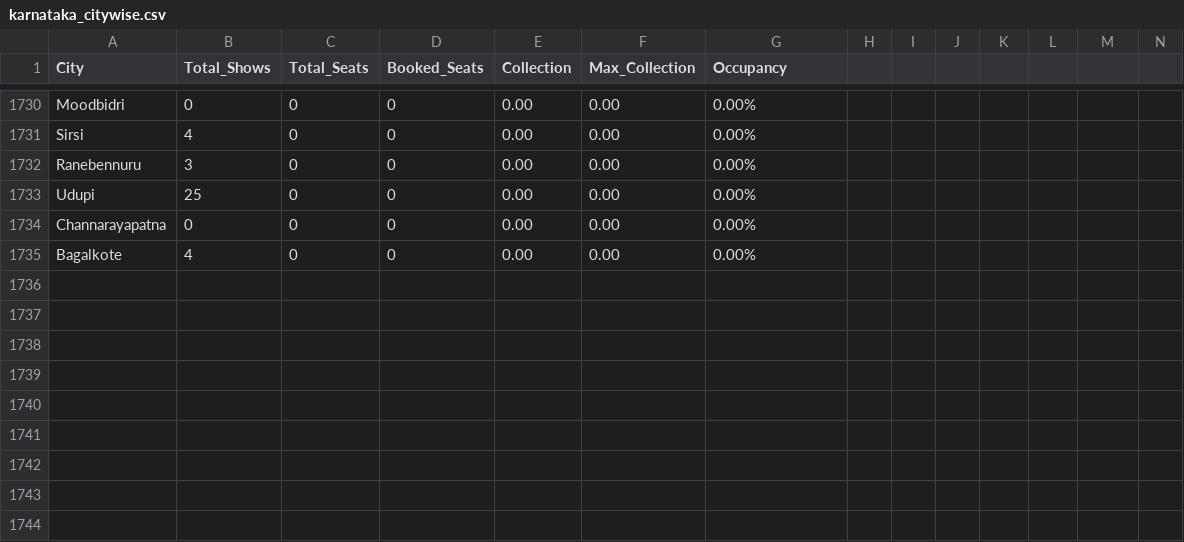
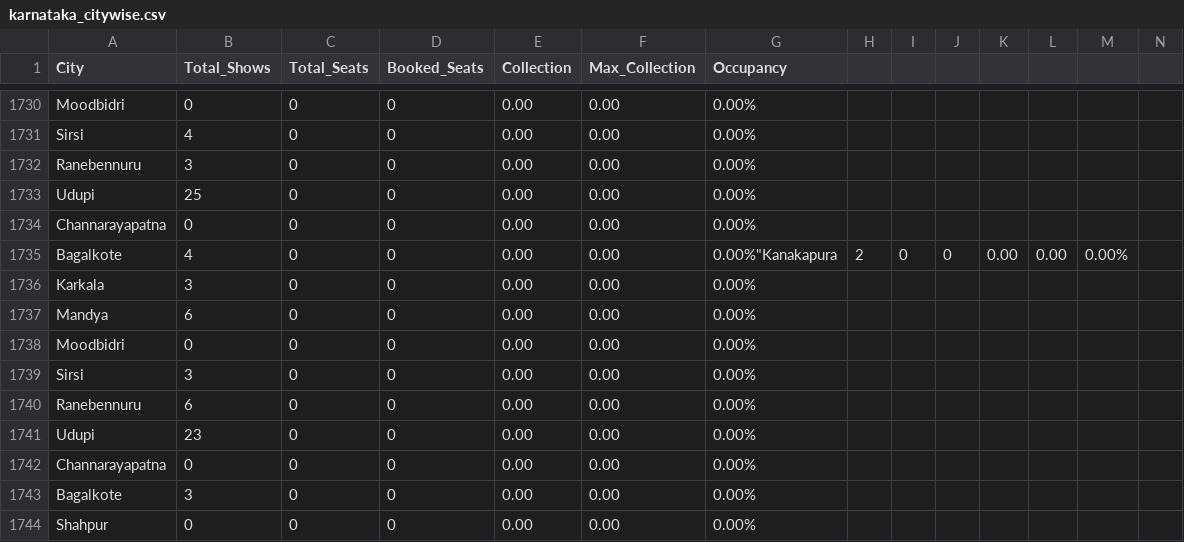
Before and after one commit to Cinemadata/Bms_Karnataka, a CSV file: output_karnataka/karnataka_citywise.csv, drawn as a sheet; only a part is shown, gaps mark what is left out; addresses are those after the commit; rows hold the shown columns only; the diff names each change by its address in the sheet, - before the commit and + after, or states it on an @@ line.

```diff
--- a/output_karnataka/karnataka_citywise.csv
+++ b/output_karnataka/karnataka_citywise.csv
+row 1735: Bagalkote | 4 | 0 | 0 | 0.00 | 0.00 | 0.00%"Kanakapura | 2 | 0 | 0 | 0.00 | 0.00 | 0.00%
+row 1736: Karkala | 3 | 0 | 0 | 0.00 | 0.00 | 0.00%
+row 1737: Mandya | 6 | 0 | 0 | 0.00 | 0.00 | 0.00%
+row 1738: Moodbidri | 0 | 0 | 0 | 0.00 | 0.00 | 0.00%
+row 1739: Sirsi | 3 | 0 | 0 | 0.00 | 0.00 | 0.00%
+row 1740: Ranebennuru | 6 | 0 | 0 | 0.00 | 0.00 | 0.00%
+row 1741: Udupi | 23 | 0 | 0 | 0.00 | 0.00 | 0.00%
+row 1742: Channarayapatna | 0 | 0 | 0 | 0.00 | 0.00 | 0.00%
-B1743 (Total_Shows): 4
+B1743 (Total_Shows): 3
+row 1744: Shahpur | 0 | 0 | 0 | 0.00 | 0.00 | 0.00%
```
Also changed, not shown: output_karnataka/karnataka_citywise_20251013.csv, 6 other files.
